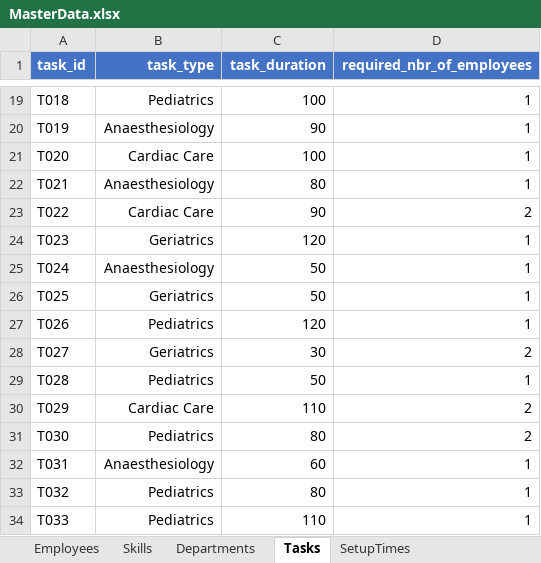
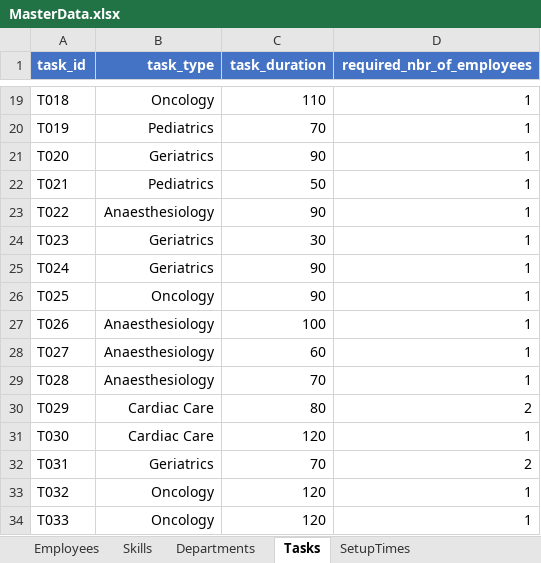
Before and after one commit to ErayCakici/Workforce-Scheduling-DOCPLEX-Examples_CP, an Excel workbook: data/MasterData.xlsx, sheet Tasks, drawn as a sheet; only a part is shown, gaps mark what is left out; values as stored, in another font and other column widths than the file's, no borders; the diff covers the shown part only; the diff names each change by its address in the sheet, - before the commit and + after, or states it on an @@ line.

```diff
--- a/data/MasterData.xlsx (sheet Tasks)
+++ b/data/MasterData.xlsx (sheet Tasks)
-B19 (task_type): Pediatrics
+B19 (task_type): Oncology
-C19 (task_duration): 100
+C19 (task_duration): 110
-B20 (task_type): Anaesthesiology
+B20 (task_type): Pediatrics
-C20 (task_duration): 90
+C20 (task_duration): 70
-B21 (task_type): Cardiac Care
+B21 (task_type): Geriatrics
-C21 (task_duration): 100
+C21 (task_duration): 90
-B22 (task_type): Anaesthesiology
+B22 (task_type): Pediatrics
-C22 (task_duration): 80
+C22 (task_duration): 50
-B23 (task_type): Cardiac Care
+B23 (task_type): Anaesthesiology
-D23 (required_nbr_of_employees): 2
+D23 (required_nbr_of_employees): 1
-C24 (task_duration): 120
+C24 (task_duration): 30
-B25 (task_type): Anaesthesiology
+B25 (task_type): Geriatrics
-C25:C26 (task_duration): 50
+C25:C26 (task_duration): 90
-B26 (task_type): Geriatrics
+B26 (task_type): Oncology
-B27 (task_type): Pediatrics
+B27 (task_type): Anaesthesiology
-C27 (task_duration): 120
+C27 (task_duration): 100
-B28 (task_type): Geriatrics
+B28 (task_type): Anaesthesiology
-C28 (task_duration): 30
+C28 (task_duration): 60
-D28 (required_nbr_of_employees): 2
+D28 (required_nbr_of_employees): 1
-B29 (task_type): Pediatrics
+B29 (task_type): Anaesthesiology
-C29 (task_duration): 50
+C29 (task_duration): 70
-C30 (task_duration): 110
+C30 (task_duration): 80
-B31 (task_type): Pediatrics
+B31 (task_type): Cardiac Care
-C31 (task_duration): 80
+C31 (task_duration): 120
-D31 (required_nbr_of_employees): 2
+D31 (required_nbr_of_employees): 1
-B32 (task_type): Anaesthesiology
+B32 (task_type): Geriatrics
-C32 (task_duration): 60
+C32 (task_duration): 70
-D32 (required_nbr_of_employees): 1
+D32 (required_nbr_of_employees): 2
-B33:B34 (task_type): Pediatrics
+B33:B34 (task_type): Oncology
-C33 (task_duration): 80
+C33 (task_duration): 120
-C34 (task_duration): 110
+C34 (task_duration): 120
```
Also changed, not shown: 170 edited cells elsewhere in this sheet, sheet Skills, sheet SetupTimes.
